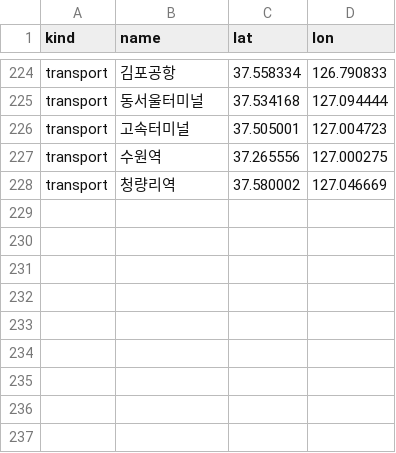
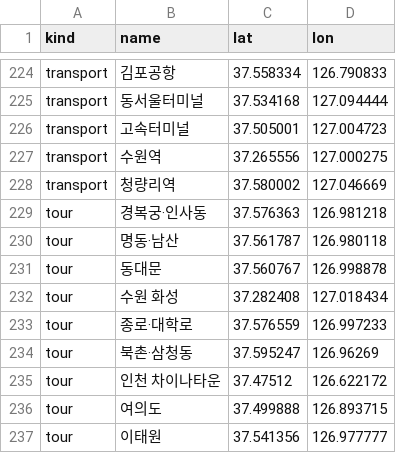
Before and after one commit to gunho30811/STA, a CSV file: data/poi.csv, drawn as a sheet; only a part is shown, gaps mark what is left out.

```diff
--- a/data/poi.csv
+++ b/data/poi.csv
@@ -228 +228,10 @@ transport,수원역,37.265556,127.000275
 transport,청량리역,37.580002,127.046669
+tour,경복궁·인사동,37.576363,126.981218
+tour,명동·남산,37.561787,126.980118
+tour,동대문,37.560767,126.998878
+tour,수원 화성,37.282408,127.018434
+tour,종로·대학로,37.576559,126.997233
+tour,북촌·삼청동,37.595247,126.96269
+tour,인천 차이나타운,37.47512,126.622172
+tour,여의도,37.499888,126.893715
+tour,이태원,37.541356,126.977777
```
Also changed, not shown: 5 other files.
